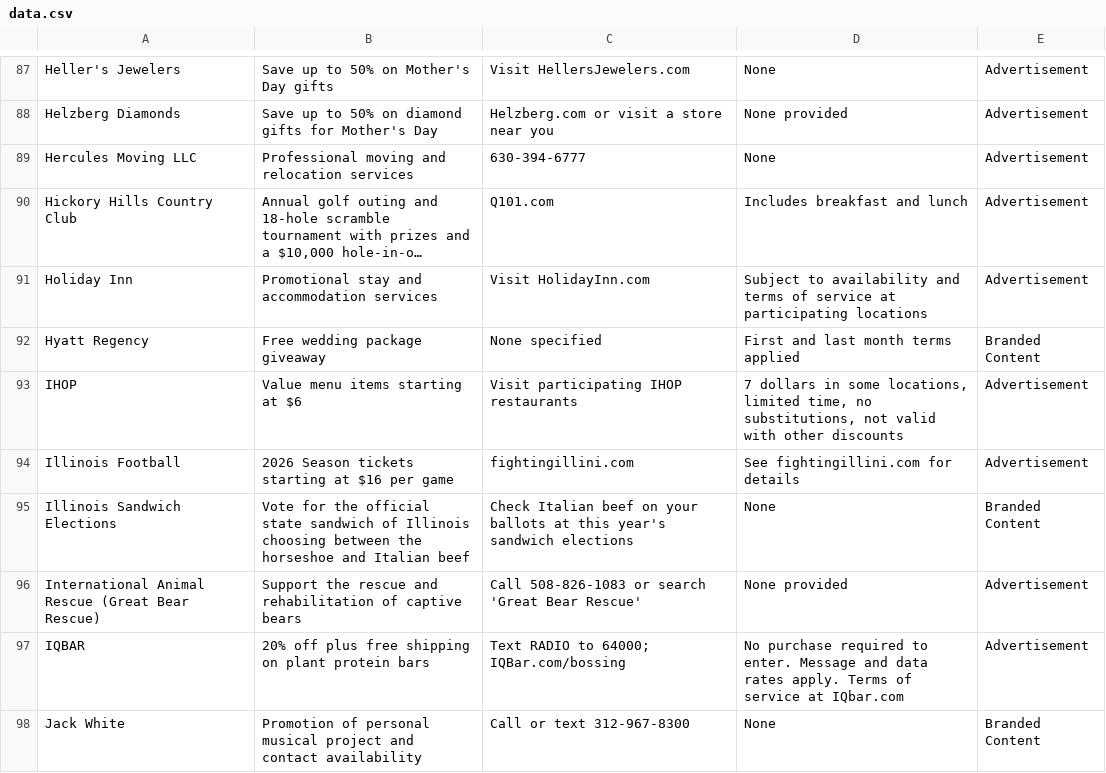
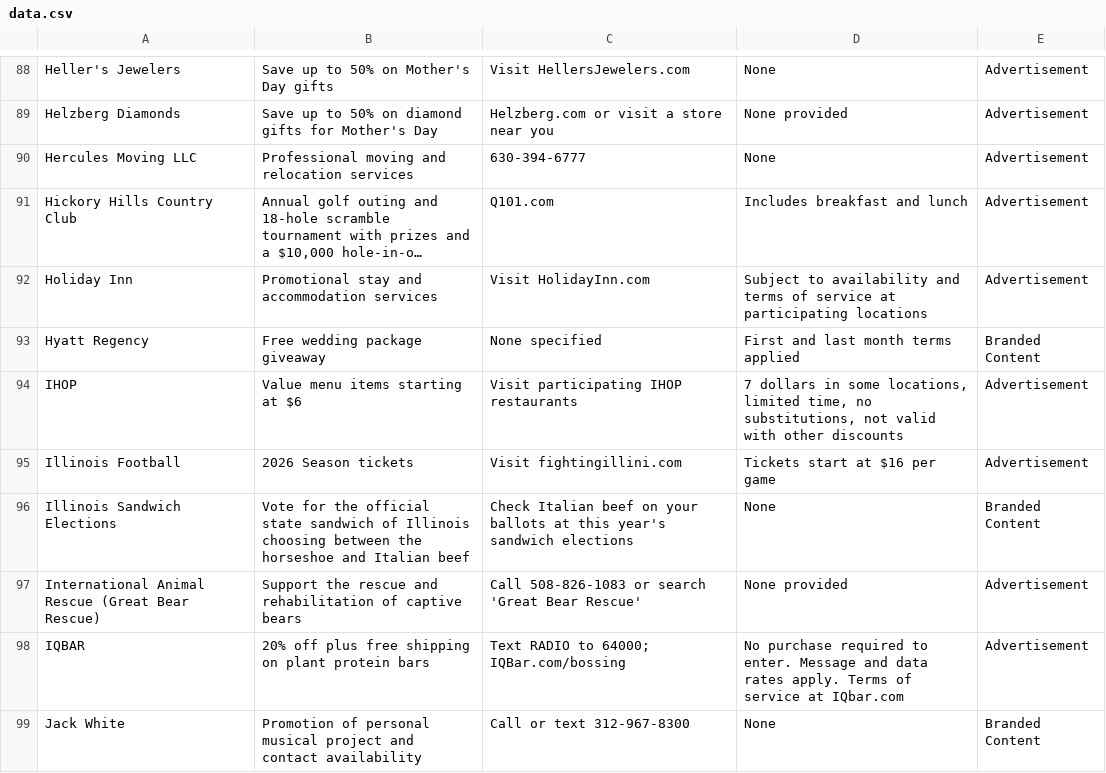
Before and after one commit to MATR-Technologies/ReplayAdsViewer, a CSV file: data.csv, drawn as a sheet; only a part is shown, gaps mark what is left out; long unchanged cells end in …; the diff covers the shown part only.

```diff
--- a/data.csv
+++ b/data.csv
@@ -93,3 +94,3 @@
 "IHOP","Value menu items starting at $6","Visit participating IHOP restaurants","7 dollars in some locations, limited time, no substitutions, not valid with other discounts","Advertisement"
-"Illinois Football","2026 Season tickets starting at $16 per game","fightingillini.com","See fightingillini.com for details","Advertisement"
+"Illinois Football","2026 Season tickets","Visit fightingillini.com","Tickets start at $16 per game","Advertisement"
 "Illinois Sandwich Elections","Vote for the official state sandwich of Illinois choosing between the horseshoe and Italian beef","Check Italian beef on your ballots at this year's sandwich elections","None","Branded Content"
```
Also changed, not shown: 2 added rows and 29 edited cells elsewhere in this file.
